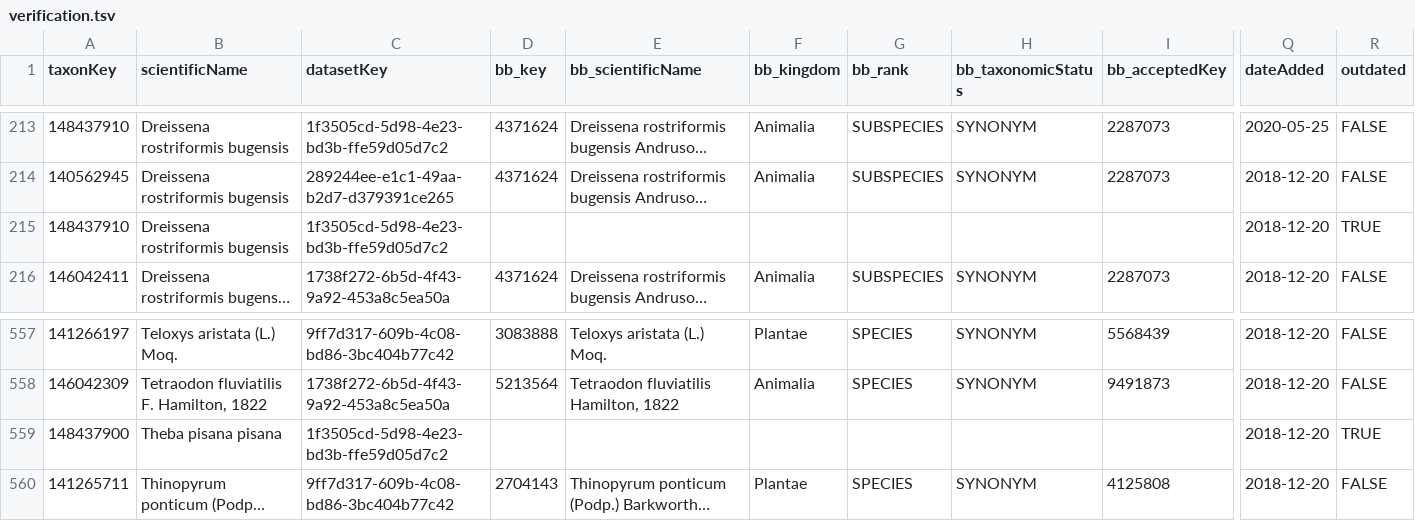
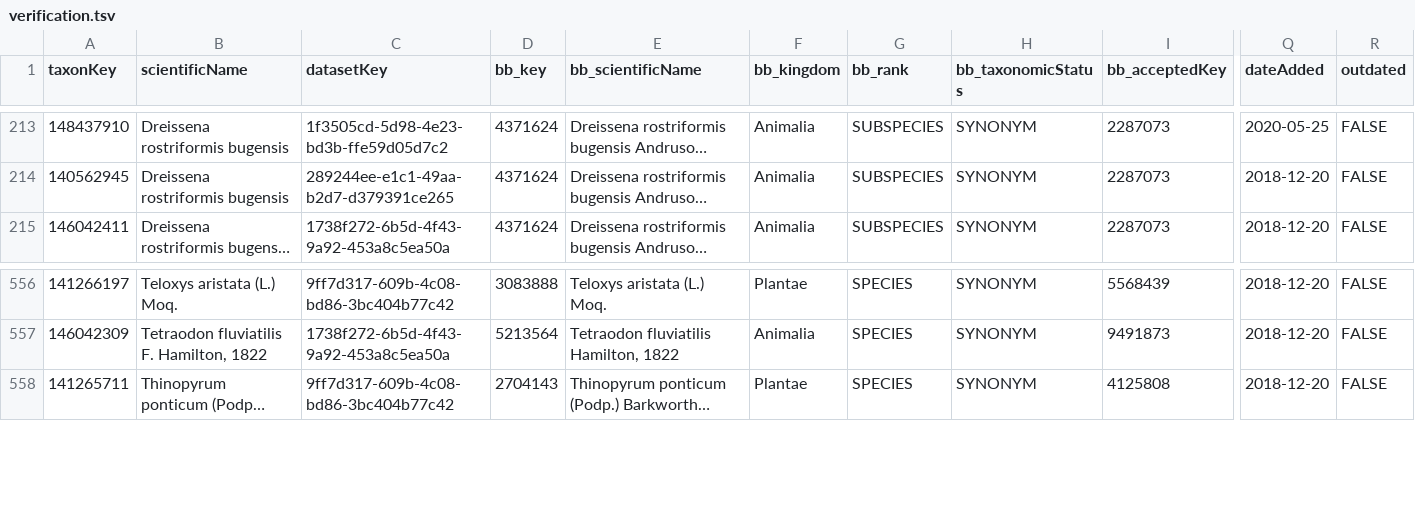
Before and after one commit to trias-project/unified-checklist, a TSV file: references/verification.tsv, drawn as a sheet; only a part is shown, gaps mark what is left out; long unchanged cells end in …; rows hold the shown columns only; the diff names each change by its address in the sheet, - before the commit and + after, or states it on an @@ line.

Commit message:
Update verification from spreadsheet

```diff
--- a/references/verification.tsv
+++ b/references/verification.tsv
-row 215: 148437910 | Dreissena rostriformis bugensis | 1f3505cd-5d98-4e23-bd3b-ffe59d05d7c2 |  |  |  |  |  |  | 2018-12-20 | TRUE
-row 559: 148437900 | Theba pisana pisana | 1f3505cd-5d98-4e23-bd3b-ffe59d05d7c2 |  |  |  |  |  |  | 2018-12-20 | TRUE
```
